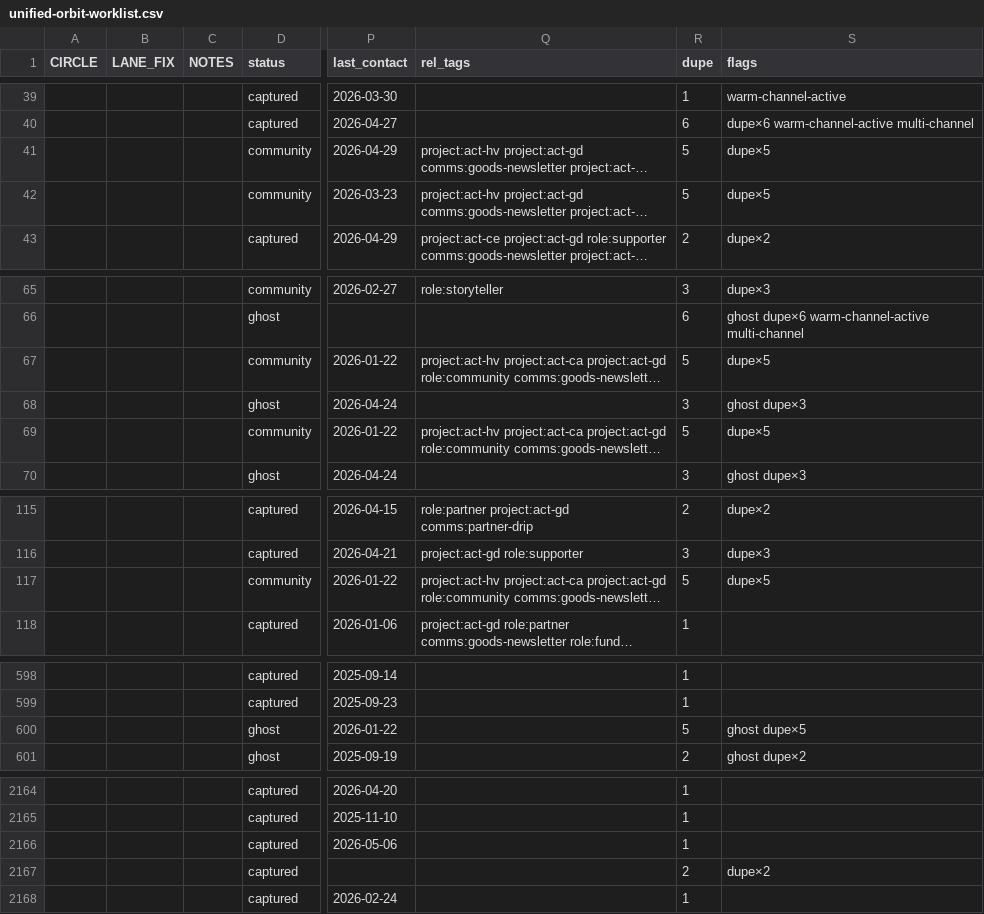
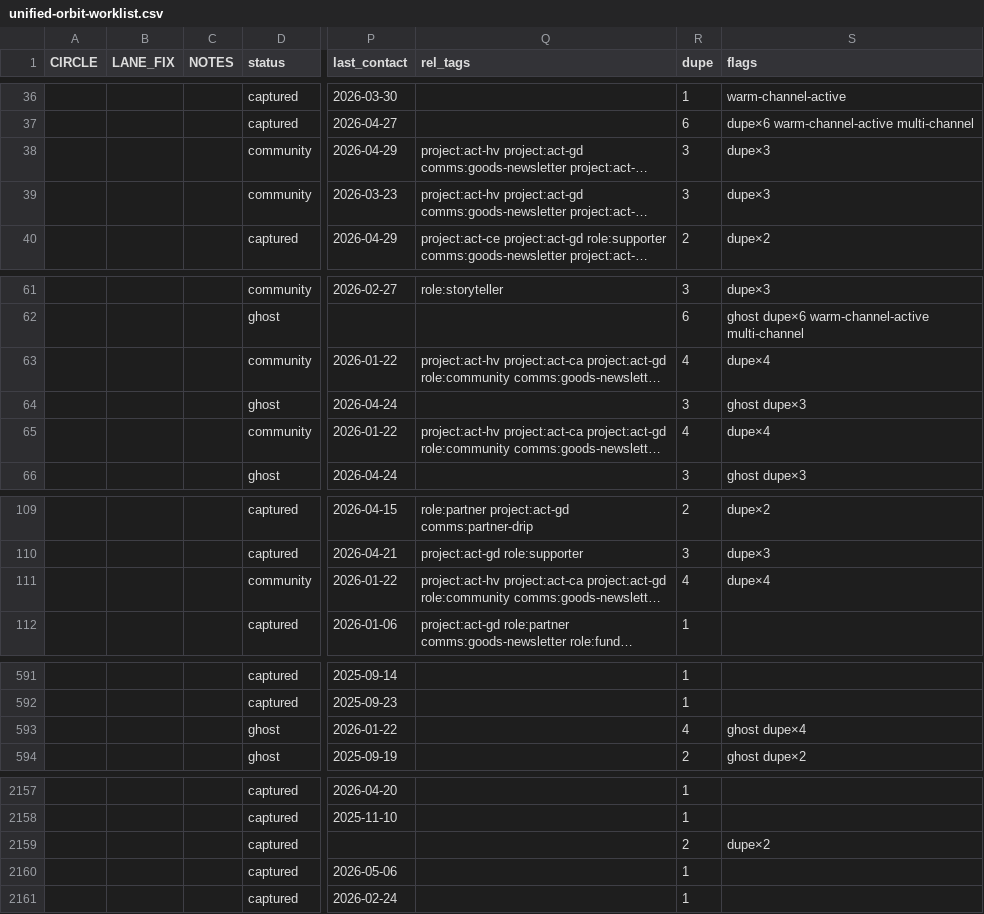
Before and after one commit to Acurioustractor/act-global-infrastructure, a CSV file: thoughts/shared/unified-orbit-worklist.csv, drawn as a sheet; only a part is shown, gaps mark what is left out; long unchanged cells end in …; addresses are those after the commit; the diff covers the shown part only; the diff names each change by its address in the sheet, - before the commit and + after, or states it on an @@ line.

Commit message:
fix(the-field): ghost mirror rows were the phantom violations — strip them resolved
"Strip them" turned out to be archaeology: live GHL was ALREADY clean (sweep
bucket A applied as a no-op on all 4 live rows). The 8 worklist violations
came from ghost rows in our own ghl_contacts mirror — contacts deleted from
GHL on 06-03 whose mirror rows froze with pre-strip tags, because the sync
only upserts existing contacts. 7 ghost rows deleted (each verified dead via
direct GET, cross-checked against the dedup deletion log; Ben-authorized).

Durable fixes:
- orbit-dedup.mjs now deletes the mirror row whenever it deletes a live
  contact (the ghost-row lesson), and its tag-union refuses to carry
  tier:*/drip tags onto community-lane sets (defense in depth).
- Worklist regenerated: violations 8 -> 5, all known noise (ACT team's own
  Harvest tier:member x3 + the two held cases, Eloise/Sam). Kristy and Tanya
  are clean on every layer for the first time. Surfaces rebuilt.

Plan: 2026-06-03-act-network-circle-action-stages

```diff
--- a/thoughts/shared/unified-orbit-worklist.csv
+++ b/thoughts/shared/unified-orbit-worklist.csv
-R38:R39 (dupe): 5
+R38:R39 (dupe): 3
-S38:S39 (flags): dupe×5
+S38:S39 (flags): dupe×3
-R63 (dupe): 5
+R63 (dupe): 4
-S63 (flags): dupe×5
+S63 (flags): dupe×4
-R65 (dupe): 5
+R65 (dupe): 4
-S65 (flags): dupe×5
+S65 (flags): dupe×4
-R111 (dupe): 5
+R111 (dupe): 4
-S111 (flags): dupe×5
+S111 (flags): dupe×4
-R593 (dupe): 5
+R593 (dupe): 4
-S593 (flags): ghost dupe×5
+S593 (flags): ghost dupe×4
@@ row 2166 moved to row 2160: captured @@
```
Also changed, not shown: 7 removed rows and 5 edited cells elsewhere in this file, thoughts/shared/orbit-community-line-sweep-diff.csv, 3 other files.
